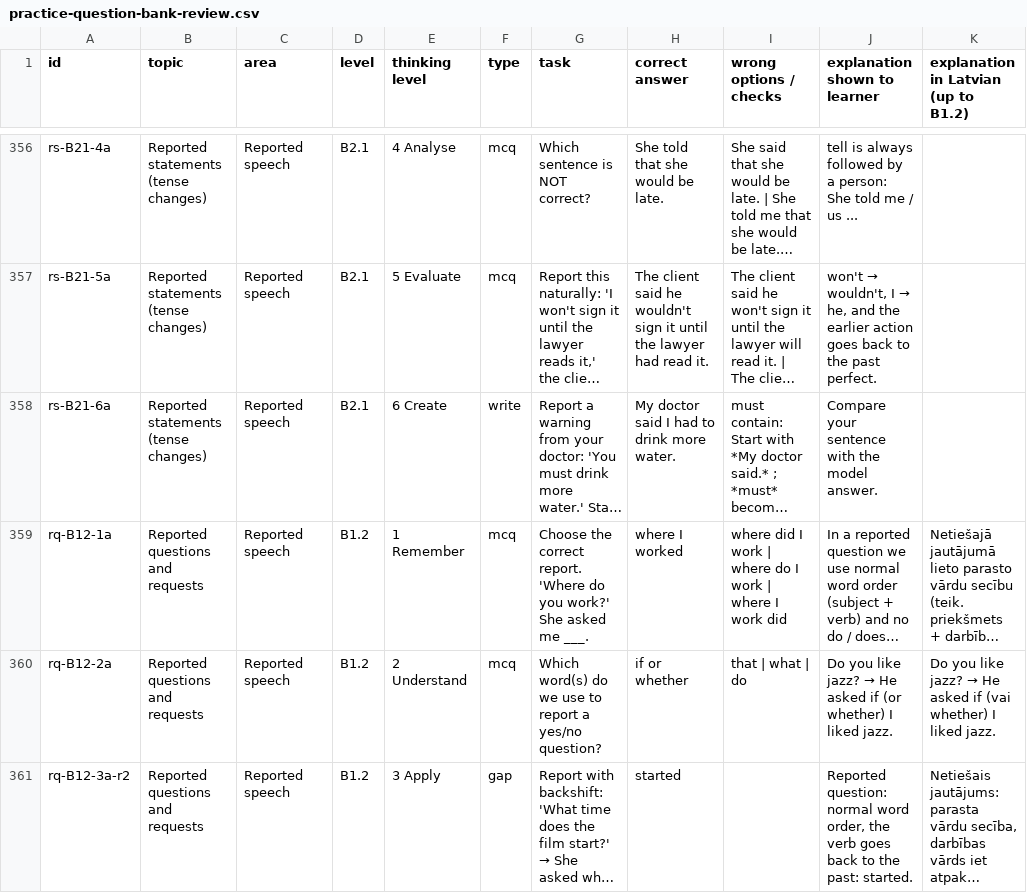
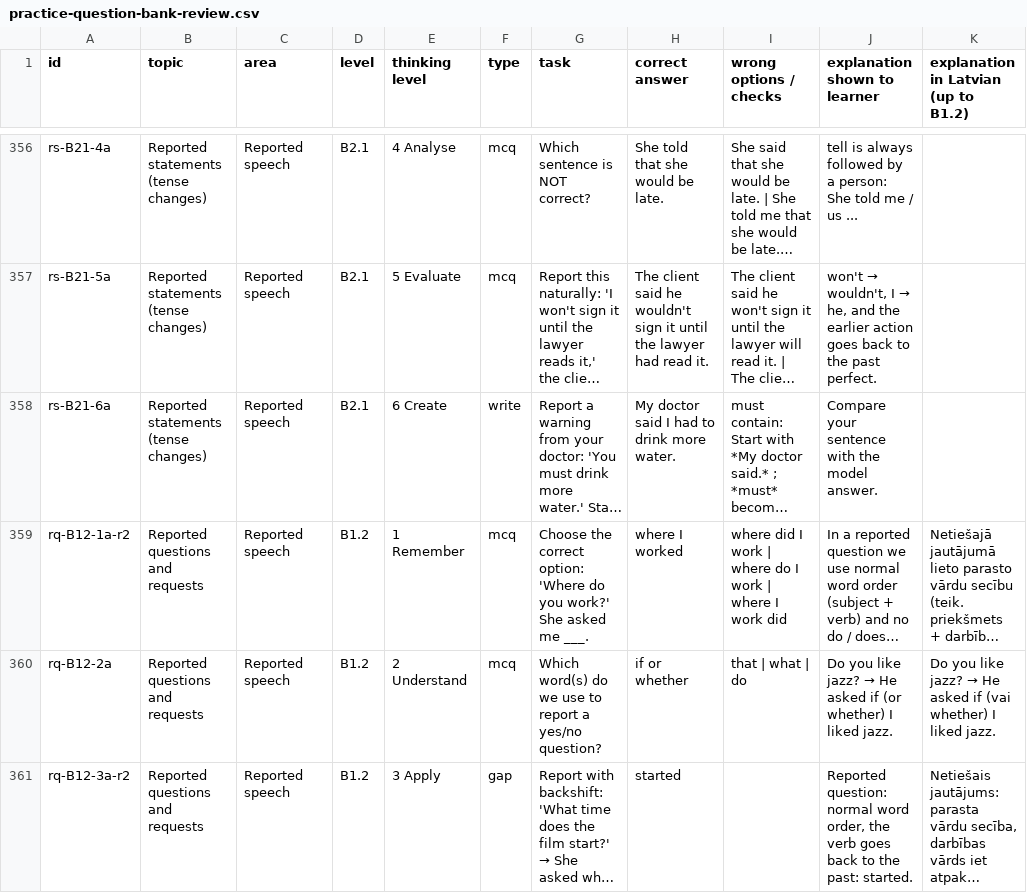
Before and after one commit to inga-cmyk/englishfever, a CSV file: docs/practice-question-bank-review.csv, drawn as a sheet; only a part is shown, gaps mark what is left out; long unchanged cells end in …; the diff names each change by its address in the sheet, - before the commit and + after, or states it on an @@ line.

```diff
--- a/docs/practice-question-bank-review.csv
+++ b/docs/practice-question-bank-review.csv
-A359 (id): rq-B12-1a
+A359 (id): rq-B12-1a-r2
-G359 (task): …the correct report. 'Where do…
+G359 (task): …the correct option: 'Where do…
```
Also changed, not shown: 10 other files.
